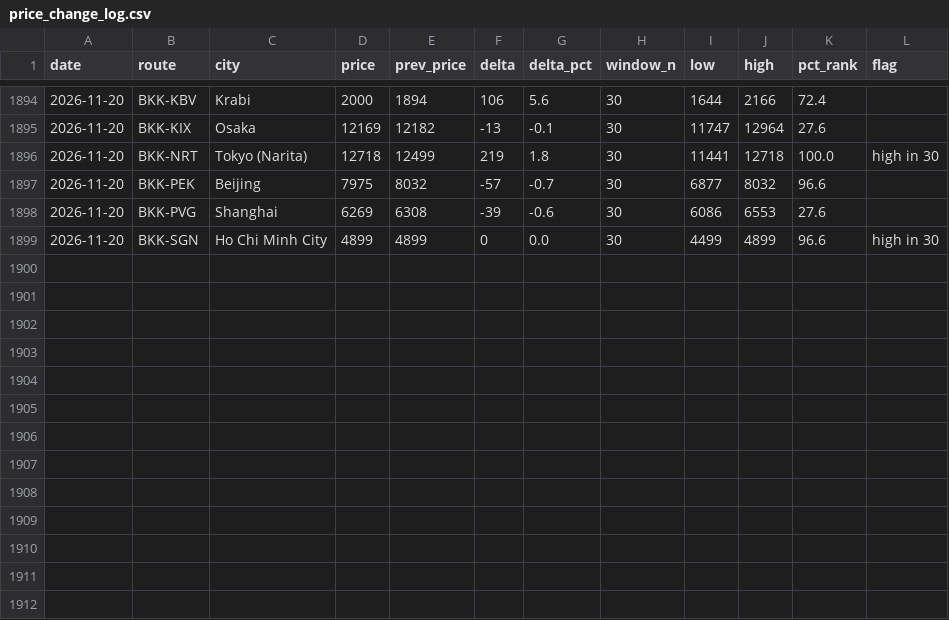
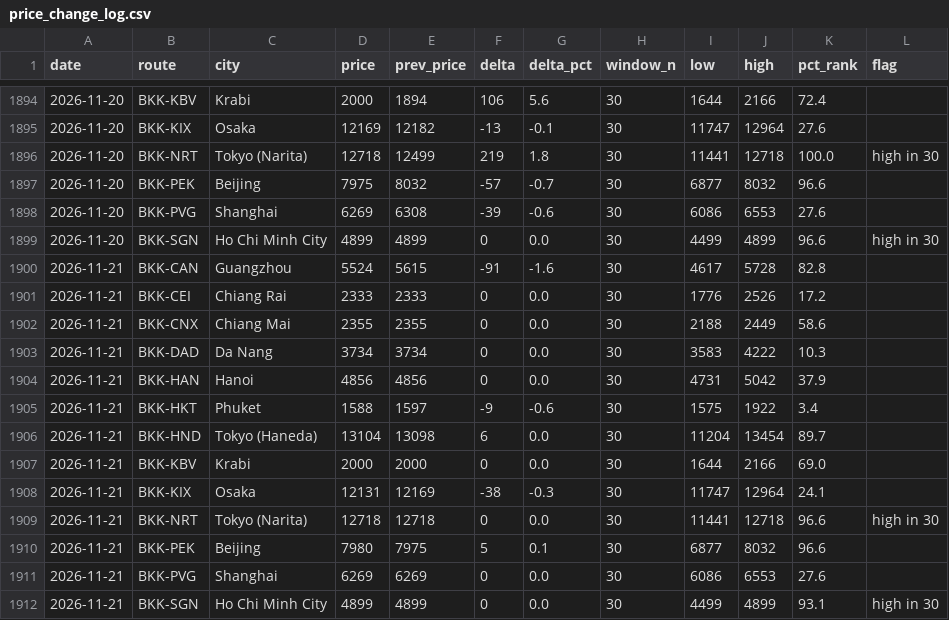
Before and after one commit to swuttipat/flight-price-tracker, a CSV file: data/processed/price_change_log.csv, drawn as a sheet; only a part is shown, gaps mark what is left out.

```diff
--- a/data/processed/price_change_log.csv
+++ b/data/processed/price_change_log.csv
@@ -1899 +1899,14 @@ date,route,city,price,prev_price,delta,delta_pct,window_n,low,high,pct_rank,flag
 2026-11-20,BKK-SGN,Ho Chi Minh City,4899,4899,0,0.0,30,4499,4899,96.6,high in 30
+2026-11-21,BKK-CAN,Guangzhou,5524,5615,-91,-1.6,30,4617,5728,82.8,
+2026-11-21,BKK-CEI,Chiang Rai,2333,2333,0,0.0,30,1776,2526,17.2,
+2026-11-21,BKK-CNX,Chiang Mai,2355,2355,0,0.0,30,2188,2449,58.6,
+2026-11-21,BKK-DAD,Da Nang,3734,3734,0,0.0,30,3583,4222,10.3,
+2026-11-21,BKK-HAN,Hanoi,4856,4856,0,0.0,30,4731,5042,37.9,
+2026-11-21,BKK-HKT,Phuket,1588,1597,-9,-0.6,30,1575,1922,3.4,
+2026-11-21,BKK-HND,Tokyo (Haneda),13104,13098,6,0.0,30,11204,13454,89.7,
+2026-11-21,BKK-KBV,Krabi,2000,2000,0,0.0,30,1644,2166,69.0,
+2026-11-21,BKK-KIX,Osaka,12131,12169,-38,-0.3,30,11747,12964,24.1,
+2026-11-21,BKK-NRT,Tokyo (Narita),12718,12718,0,0.0,30,11441,12718,96.6,high in 30
+2026-11-21,BKK-PEK,Beijing,7980,7975,5,0.1,30,6877,8032,96.6,
+2026-11-21,BKK-PVG,Shanghai,6269,6269,0,0.0,30,6086,6553,27.6,
+2026-11-21,BKK-SGN,Ho Chi Minh City,4899,4899,0,0.0,30,4499,4899,93.1,high in 30
```
Also changed, not shown: data/processed/calendar_latest.csv, data/processed/prices_master.csv, 3 other files.
